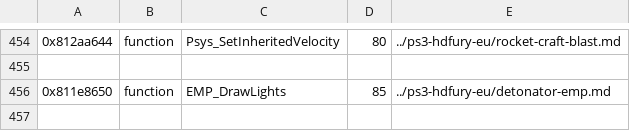
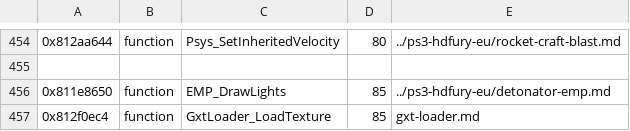
Before and after one commit to topaxi/OpenAntiGrav, a TSV file: docs/ghidra/functions/vita-2048-eu-v104/names.tsv, drawn as a sheet; only a part is shown, gaps mark what is left out; the diff names each change by its address in the sheet, - before the commit and + after, or states it on an @@ line.

```diff
--- a/docs/ghidra/functions/vita-2048-eu-v104/names.tsv
+++ b/docs/ghidra/functions/vita-2048-eu-v104/names.tsv
+row 457: 0x812f0ec4 | function | GxtLoader_LoadTexture | 85 | gxt-loader.md
```
Also changed, not shown: docs/ghidra/functions/psp-pure-usa/names.tsv, 5 other files.
